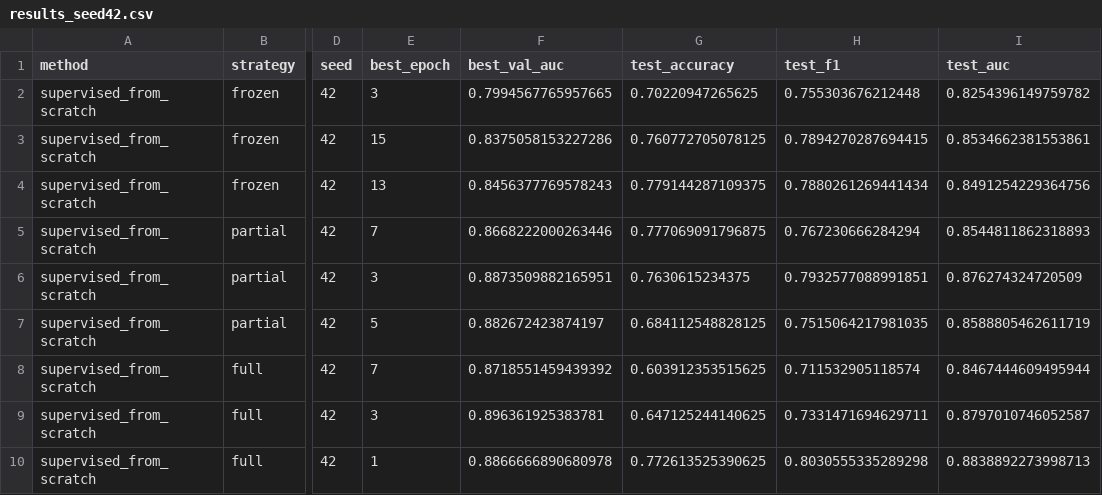
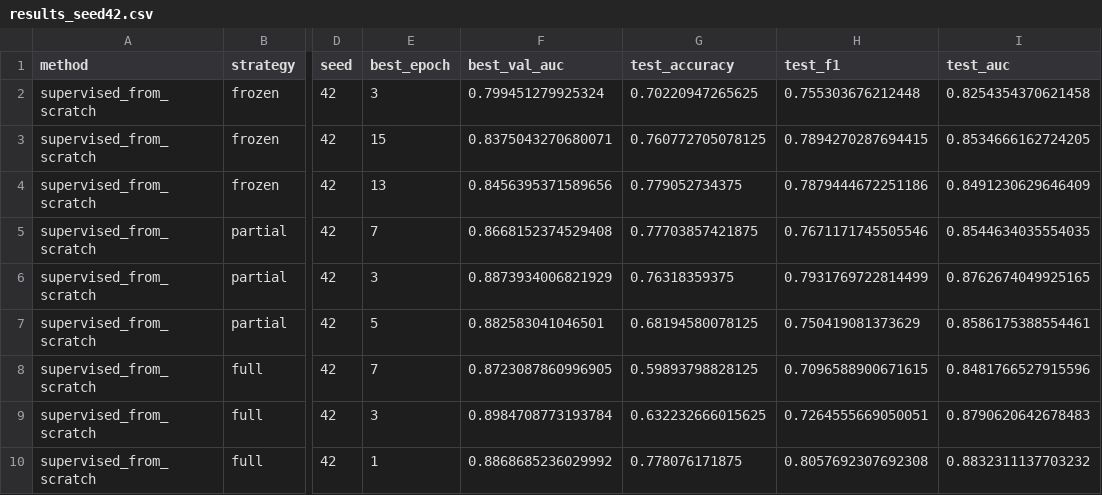
Before and after one commit to Friedrich-233/ST456_GroupProject, a CSV file: results/results_seed42.csv, drawn as a sheet; only a part is shown, gaps mark what is left out; the diff covers the shown part only; the diff names each change by its address in the sheet, - before the commit and + after, or states it on an @@ line.

```diff
--- a/results/results_seed42.csv
+++ b/results/results_seed42.csv
-F2 (best_val_auc): 0.7994567765957665
+F2 (best_val_auc): 0.799451279925324
-I2 (test_auc): 0.8254396149759782
+I2 (test_auc): 0.8254354370621458
-F3 (best_val_auc): 0.8375058153227286
+F3 (best_val_auc): 0.8375043270680071
-I3 (test_auc): 0.8534662381553861
+I3 (test_auc): 0.8534666162724205
-F4 (best_val_auc): 0.8456377769578243
+F4 (best_val_auc): 0.8456395371589656
-G4 (test_accuracy): 0.779144287109375
+G4 (test_accuracy): 0.779052734375
-H4 (test_f1): 0.7880261269441434
+H4 (test_f1): 0.7879444672251186
-I4 (test_auc): 0.8491254229364756
+I4 (test_auc): 0.8491230629646409
-F5 (best_val_auc): 0.8668222000263446
+F5 (best_val_auc): 0.8668152374529408
-G5 (test_accuracy): 0.777069091796875
+G5 (test_accuracy): 0.77703857421875
-H5 (test_f1): 0.767230666284294
+H5 (test_f1): 0.7671171745505546
-I5 (test_auc): 0.8544811862318893
+I5 (test_auc): 0.8544634035554035
-F6 (best_val_auc): 0.8873509882165951
+F6 (best_val_auc): 0.8873934006821929
-G6 (test_accuracy): 0.7630615234375
+G6 (test_accuracy): 0.76318359375
-H6 (test_f1): 0.7932577088991851
+H6 (test_f1): 0.7931769722814499
-I6 (test_auc): 0.876274324720509
+I6 (test_auc): 0.8762674049925165
-F7 (best_val_auc): 0.882672423874197
+F7 (best_val_auc): 0.882583041046501
-G7 (test_accuracy): 0.684112548828125
+G7 (test_accuracy): 0.68194580078125
-H7 (test_f1): 0.7515064217981035
+H7 (test_f1): 0.750419081373629
-I7 (test_auc): 0.8588805462611719
+I7 (test_auc): 0.8586175388554461
-F8 (best_val_auc): 0.8718551459439392
+F8 (best_val_auc): 0.8723087860996905
-G8 (test_accuracy): 0.603912353515625
+G8 (test_accuracy): 0.59893798828125
-H8 (test_f1): 0.711532905118574
+H8 (test_f1): 0.7096588900671615
-I8 (test_auc): 0.8467444609495944
+I8 (test_auc): 0.8481766527915596
-F9 (best_val_auc): 0.896361925383781
+F9 (best_val_auc): 0.8984708773193784
-G9 (test_accuracy): 0.647125244140625
+G9 (test_accuracy): 0.632232666015625
-H9 (test_f1): 0.7331471694629711
+H9 (test_f1): 0.7264555669050051
-I9 (test_auc): 0.8797010746052587
+I9 (test_auc): 0.8790620642678483
-F10 (best_val_auc): 0.8866666890680978
+F10 (best_val_auc): 0.8868685236029992
-G10 (test_accuracy): 0.772613525390625
+G10 (test_accuracy): 0.778076171875
-H10 (test_f1): 0.8030555335289298
+H10 (test_f1): 0.8057692307692308
-I10 (test_auc): 0.8838892273998713
+I10 (test_auc): 0.8832311137703232
```
Also changed, not shown: 106 edited cells elsewhere in this file, results/results_main.csv, results/results_seed52.csv, 16 other files.
